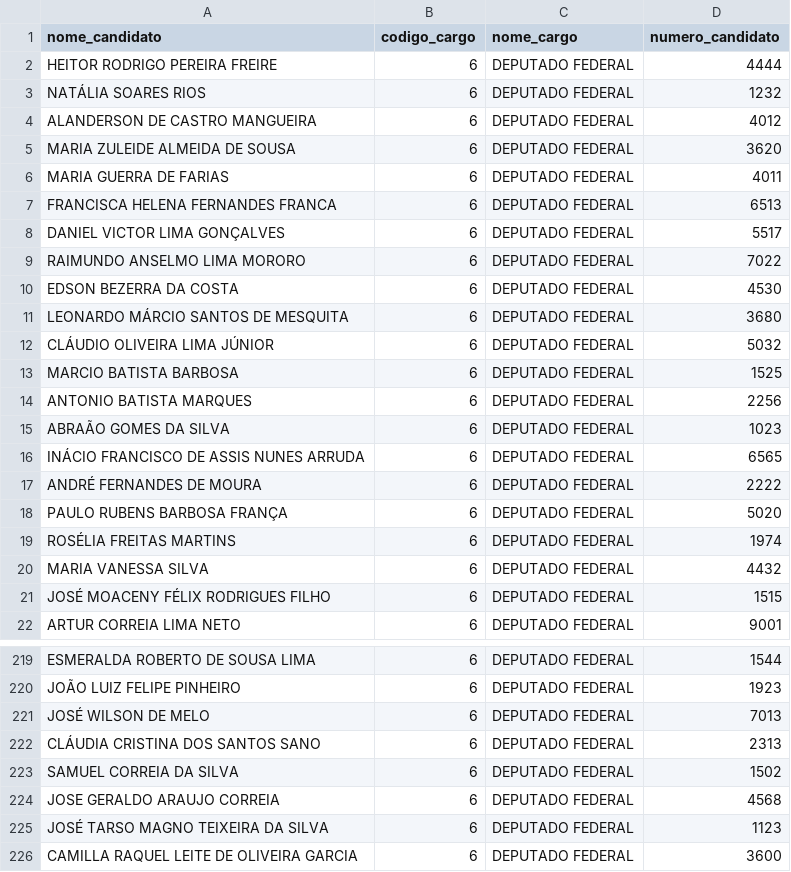
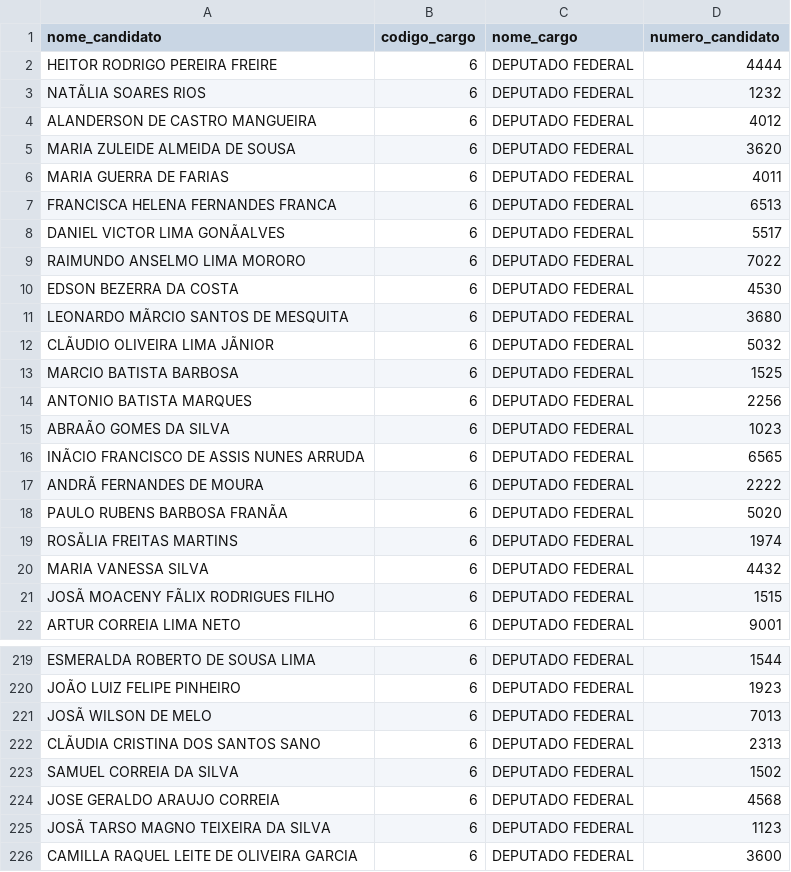
Before and after one commit to JoaoLucas23/BDG, a CSV file: tabelas/CANDIDATOS.csv, drawn as a sheet; only a part is shown, gaps mark what is left out; the diff covers the shown part only; the diff names each change by its address in the sheet, - before the commit and + after, or states it on an @@ line.

```diff
--- a/tabelas/CANDIDATOS.csv
+++ b/tabelas/CANDIDATOS.csv
-A3 (nome_candidato): NATÁLIA SOARES RIOS
+A3 (nome_candidato): NATÃLIA SOARES RIOS
-A8 (nome_candidato): DANIEL VICTOR LIMA GONÇALVES
+A8 (nome_candidato): DANIEL VICTOR LIMA GONÃALVES
-A11 (nome_candidato): LEONARDO MÁRCIO SANTOS DE MESQUITA
+A11 (nome_candidato): LEONARDO MÃRCIO SANTOS DE MESQUITA
-A12 (nome_candidato): CLÁUDIO OLIVEIRA LIMA JÚNIOR
+A12 (nome_candidato): CLÃUDIO OLIVEIRA LIMA JÃNIOR
-A16 (nome_candidato): INÁCIO FRANCISCO DE ASSIS NUNES ARRUDA
+A16 (nome_candidato): INÃCIO FRANCISCO DE ASSIS NUNES ARRUDA
-A17 (nome_candidato): ANDRÉ FERNANDES DE MOURA
+A17 (nome_candidato): ANDRÃ FERNANDES DE MOURA
-A18 (nome_candidato): PAULO RUBENS BARBOSA FRANÇA
+A18 (nome_candidato): PAULO RUBENS BARBOSA FRANÃA
-A19 (nome_candidato): ROSÉLIA FREITAS MARTINS
+A19 (nome_candidato): ROSÃLIA FREITAS MARTINS
-A21 (nome_candidato): JOSÉ MOACENY FÉLIX RODRIGUES FILHO
+A21 (nome_candidato): JOSÃ MOACENY FÃLIX RODRIGUES FILHO
-A221 (nome_candidato): JOSÉ WILSON DE MELO
+A221 (nome_candidato): JOSÃ WILSON DE MELO
-A222 (nome_candidato): CLÁUDIA CRISTINA DOS SANTOS SANO
+A222 (nome_candidato): CLÃUDIA CRISTINA DOS SANTOS SANO
-A225 (nome_candidato): JOSÉ TARSO MAGNO TEIXEIRA DA SILVA
+A225 (nome_candidato): JOSÃ TARSO MAGNO TEIXEIRA DA SILVA
```
Also changed, not shown: 76 edited cells elsewhere in this file, 1 other file.
